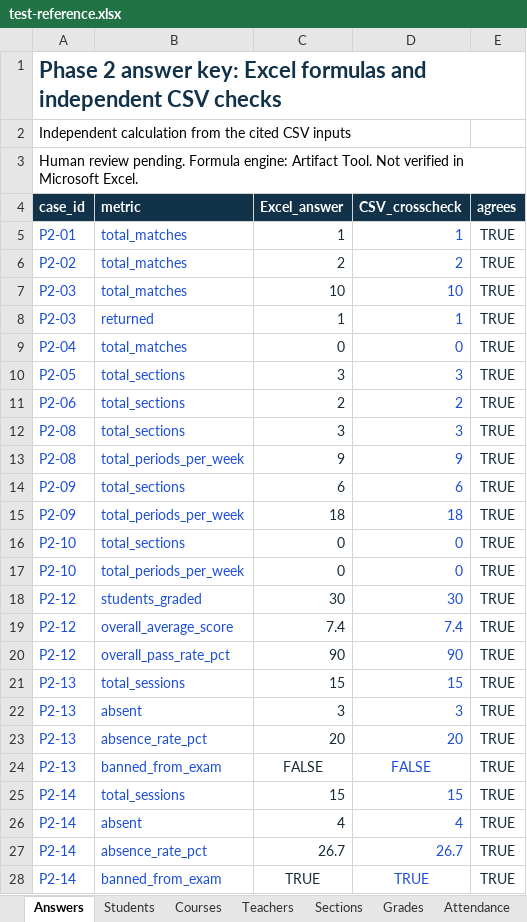
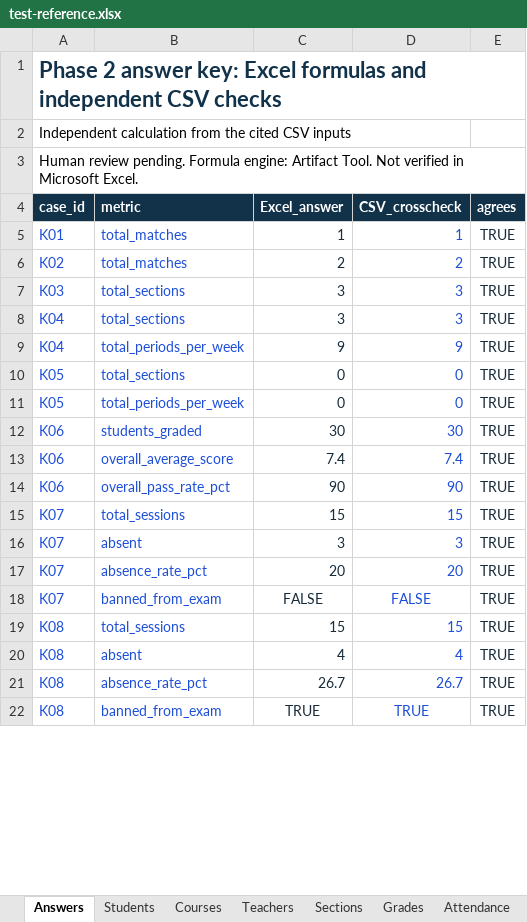
Before and after one commit to HaHiepThanh/mcp-ts, an Excel workbook: phase2/runs/khoa/test-reference.xlsx, sheet Answers, drawn as a sheet; only a part is shown; values as stored, in another font and other column widths than the file's, no borders; removed rows and columns are numbered as before the commit, all else as after; the diff covers the shown part only; the diff names each change by its address in the sheet, - before the commit and + after, or states it on an @@ line.

```diff
--- a/phase2/runs/khoa/test-reference.xlsx (sheet Answers)
+++ b/phase2/runs/khoa/test-reference.xlsx (sheet Answers)
-A5 (case_id): P2-01
+A5 (case_id): K01
-A6 (case_id): P2-02
+A6 (case_id): K02
-row 7: P2-03 | total_matches | 10 | 10 | TRUE
-row 8: P2-03 | returned | 1 | 1 | TRUE
-row 9: P2-04 | total_matches | 0 | 0 | TRUE
-A7 (case_id): P2-05
+A7 (case_id): K03
-row 11: P2-06 | total_sections | 2 | 2 | TRUE
-A8:A9 (case_id): P2-08
+A8:A9 (case_id): K04
-row 14: P2-09 | total_sections | 6 | 6 | TRUE
-row 15: P2-09 | total_periods_per_week | 18 | 18 | TRUE
-A10:A11 (case_id): P2-10
+A10:A11 (case_id): K05
-A12:A14 (case_id): P2-12
+A12:A14 (case_id): K06
-A15:A18 (case_id): P2-13
+A15:A18 (case_id): K07
-A19:A22 (case_id): P2-14
+A19:A22 (case_id): K08
```
Also changed, not shown: 12 added rows, 10 removed rows and 25 edited cells elsewhere in this sheet, sheet Payroll, sheet Tuition, sheet PayCalculation, sheet Scholarships, sheet F_Teachers, sheet F_Sections, 11 more sheets, other sheet tabs, formulas that keep their value, 41 other files.
